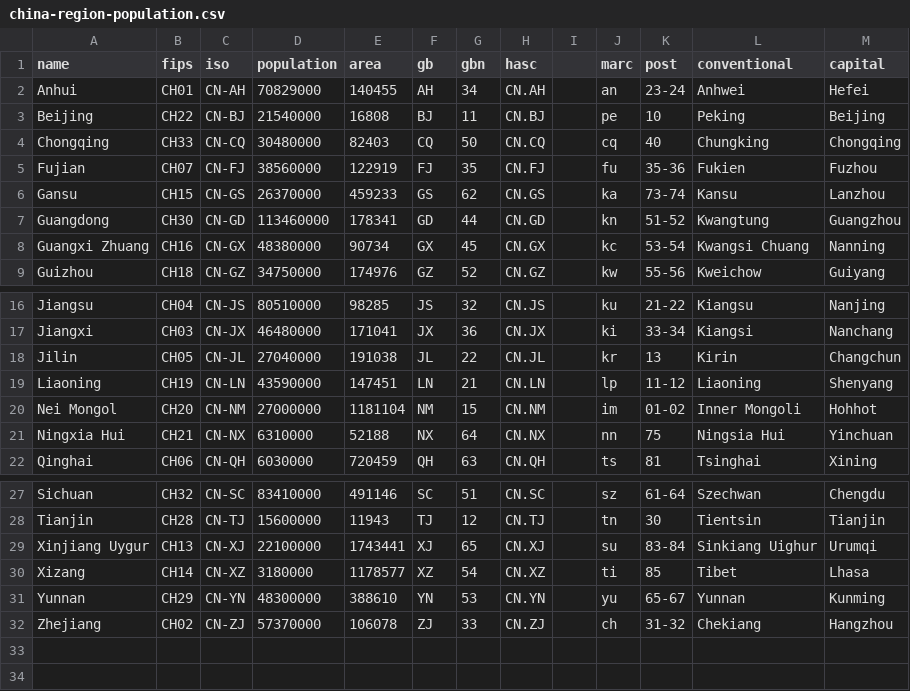
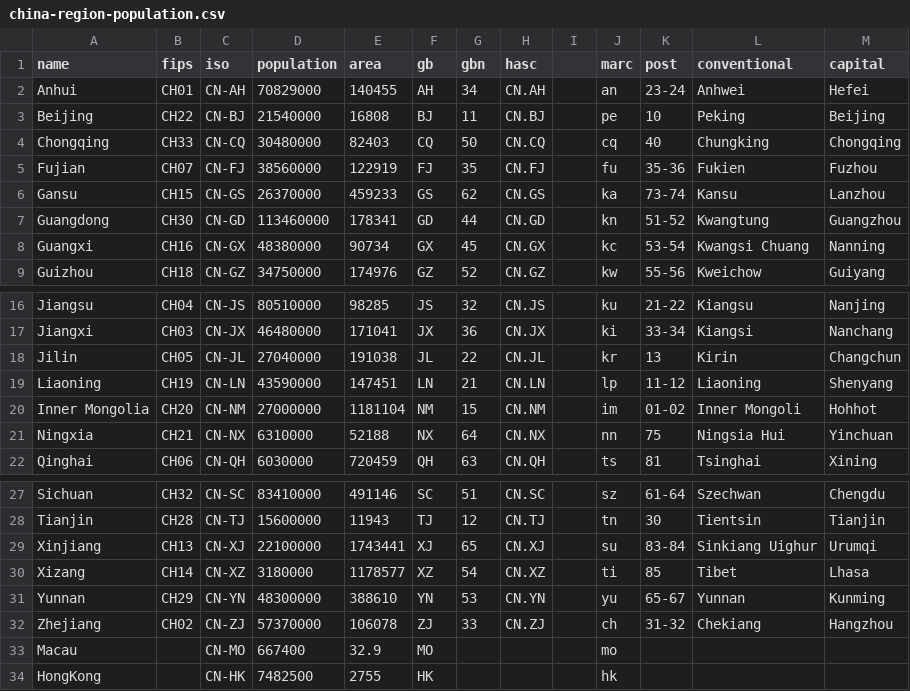
Before and after one commit to derekjwilliams/covid-19-graphql, a CSV file: data-loaders/additional-data/populations/china-region-population.csv, drawn as a sheet; only a part is shown, gaps mark what is left out.

Commit message:
Add Macau and Hong Kong Population data, finish adding missing global data values

```diff
--- a/data-loaders/additional-data/populations/china-region-population.csv
+++ b/data-loaders/additional-data/populations/china-region-population.csv
@@ -7,3 +7,3 @@ Gansu,CH15,CN-GS,26370000,459233,GS,62,CN.GS,,ka,73-74,Kansu,Lanzhou,
 Guangdong,CH30,CN-GD,113460000,178341,GD,44,CN.GD,,kn,51-52,Kwangtung,Guangzhou,
-Guangxi Zhuang,CH16,CN-GX,48380000,90734,GX,45,CN.GX,,kc,53-54,Kwangsi Chuang,Nanning,
+Guangxi,CH16,CN-GX,48380000,90734,GX,45,CN.GX,,kc,53-54,Kwangsi Chuang,Nanning,
 Guizhou,CH18,CN-GZ,34750000,174976,GZ,52,CN.GZ,,kw,55-56,Kweichow,Guiyang,
@@ -19,4 +19,4 @@ Jilin,CH05,CN-JL,27040000,191038,JL,22,CN.JL,,kr,13,Kirin,Changchun,
 Liaoning,CH19,CN-LN,43590000,147451,LN,21,CN.LN,,lp,11-12,Liaoning,Shenyang,
-Nei Mongol,CH20,CN-NM,27000000,1181104,NM,15,CN.NM,,im,01-02,Inner Mongoli,Hohhot,
-Ningxia Hui,CH21,CN-NX,6310000,52188,NX,64,CN.NX,,nn,75,Ningsia Hui,Yinchuan,
+Inner Mongolia,CH20,CN-NM,27000000,1181104,NM,15,CN.NM,,im,01-02,Inner Mongoli,Hohhot,
+Ningxia,CH21,CN-NX,6310000,52188,NX,64,CN.NX,,nn,75,Ningsia Hui,Yinchuan,
 Qinghai,CH06,CN-QH,6030000,720459,QH,63,CN.QH,,ts,81,Tsinghai,Xining,
@@ -28,3 +28,3 @@ Sichuan,CH32,CN-SC,83410000,491146,SC,51,CN.SC,,sz,61-64,Szechwan,Chengdu,
 Tianjin,CH28,CN-TJ,15600000,11943,TJ,12,CN.TJ,,tn,30,Tientsin,Tianjin,
-Xinjiang Uygur,CH13,CN-XJ,22100000,1743441,XJ,65,CN.XJ,,su,83-84,Sinkiang Uighur,Urumqi,
+Xinjiang,CH13,CN-XJ,22100000,1743441,XJ,65,CN.XJ,,su,83-84,Sinkiang Uighur,Urumqi,
 Xizang,CH14,CN-XZ,3180000,1178577,XZ,54,CN.XZ,,ti,85,Tibet,Lhasa,
@@ -32 +32,3 @@ Yunnan,CH29,CN-YN,48300000,388610,YN,53,CN.YN,,yu,65-67,Yunnan,Kunming,
 Zhejiang,CH02,CN-ZJ,57370000,106078,ZJ,33,CN.ZJ,,ch,31-32,Chekiang,Hangzhou,
+Macau,,CN-MO,667400,32.9,MO,,,,mo,,,,
+HongKong,,CN-HK,7482500,2755,HK,,,,hk,,,,
```
Also changed, not shown: 1 other file.
